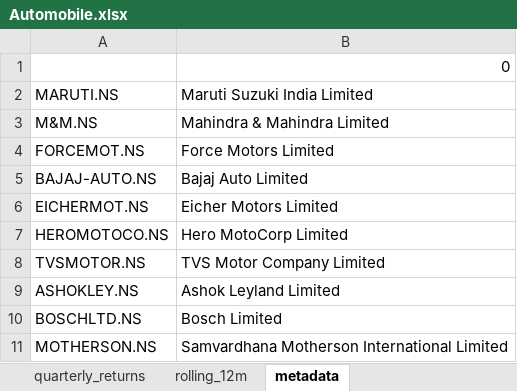
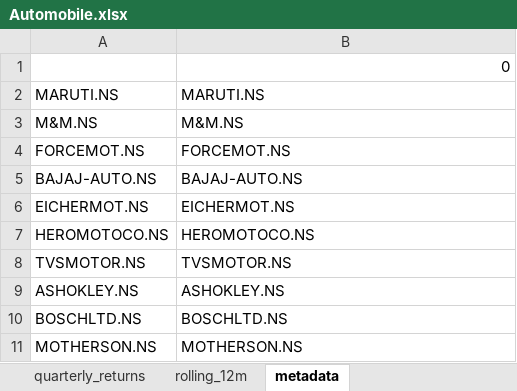
Before and after one commit to rahulshirke7951/stock-sector-dashboard, an Excel workbook: dashboards/Automobile.xlsx, sheet metadata, drawn as a sheet; values as stored, in another font and other column widths than the file's, no borders; the diff names each change by its address in the sheet, - before the commit and + after, or states it on an @@ line.

```diff
--- a/dashboards/Automobile.xlsx (sheet metadata)
+++ b/dashboards/Automobile.xlsx (sheet metadata)
-B2: Maruti Suzuki India Limited
+B2: MARUTI.NS
-B3: Mahindra & Mahindra Limited
+B3: M&M.NS
-B4: Force Motors Limited
+B4: FORCEMOT.NS
-B5: Bajaj Auto Limited
+B5: BAJAJ-AUTO.NS
-B6: Eicher Motors Limited
+B6: EICHERMOT.NS
-B7: Hero MotoCorp Limited
+B7: HEROMOTOCO.NS
-B8: TVS Motor Company Limited
+B8: TVSMOTOR.NS
-B9: Ashok Leyland Limited
+B9: ASHOKLEY.NS
-B10: Bosch Limited
+B10: BOSCHLTD.NS
-B11: Samvardhana Motherson International Limited
+B11: MOTHERSON.NS
```
Also changed, not shown: sheet rolling_12m, sheet prices, sheet monthly_returns, sheet quarterly_returns, dashboards/Banking.xlsx, dashboards/Energy.xlsx, 7 other files.
